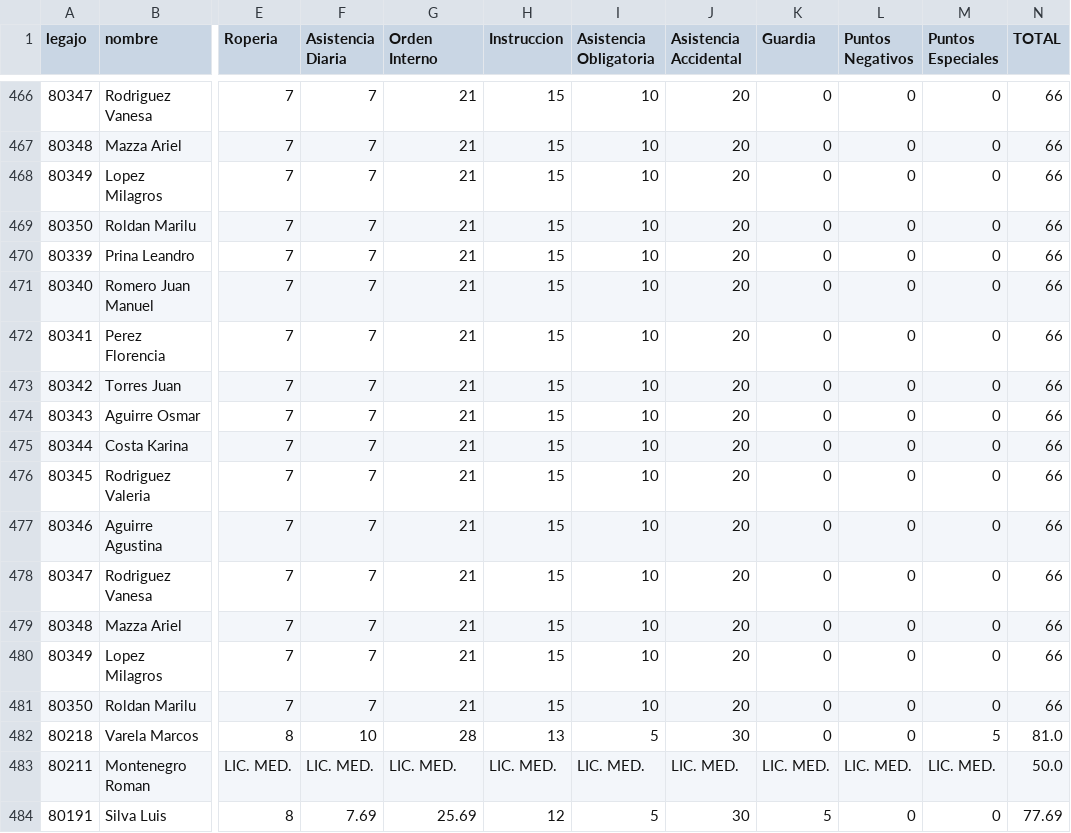
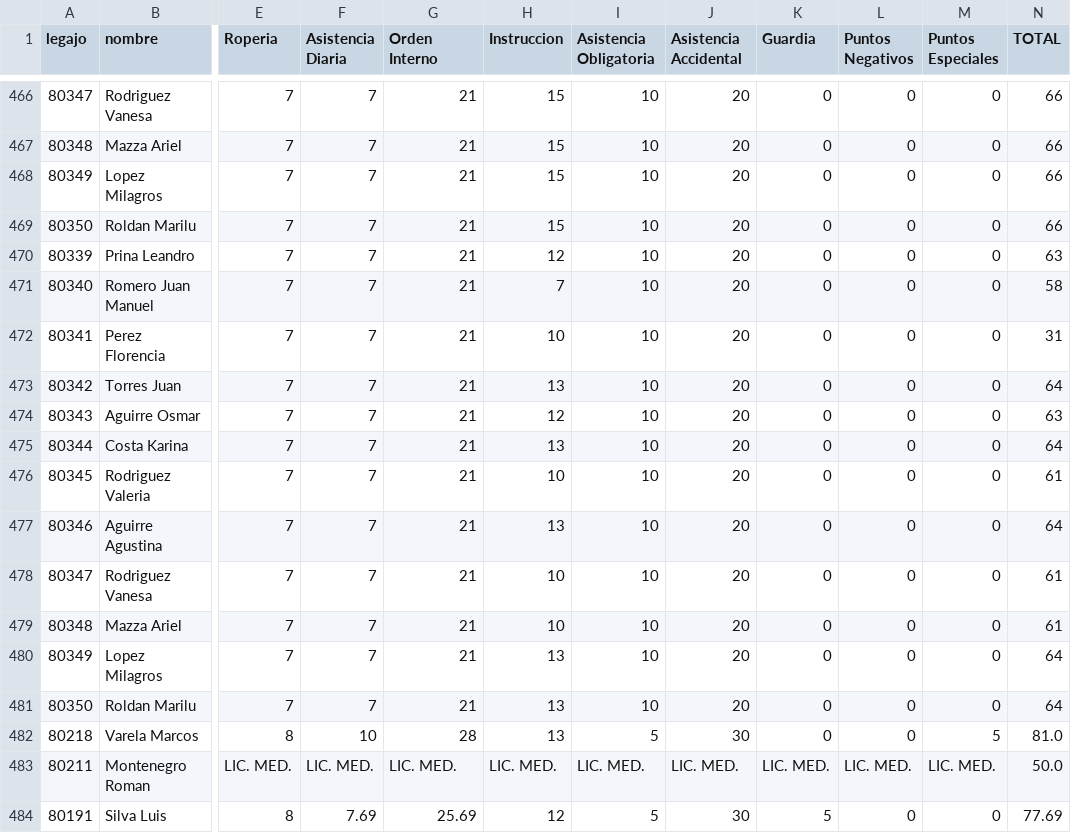
Before and after one commit to bomberosc80-app/calificaciones-app, a CSV file: calificaciones.csv, drawn as a sheet; only a part is shown, gaps mark what is left out; the diff names each change by its address in the sheet, - before the commit and + after, or states it on an @@ line.

Commit message:
Update calificaciones.csv

```diff
--- a/calificaciones.csv
+++ b/calificaciones.csv
-H470 (Instruccion): 15
+H470 (Instruccion): 12
-N470 (TOTAL): 66
+N470 (TOTAL): 63
-H471 (Instruccion): 15
+H471 (Instruccion): 7
-N471 (TOTAL): 66
+N471 (TOTAL): 58
-H472 (Instruccion): 15
+H472 (Instruccion): 10
-N472 (TOTAL): 66
+N472 (TOTAL): 31
-H473 (Instruccion): 15
+H473 (Instruccion): 13
-N473 (TOTAL): 66
+N473 (TOTAL): 64
-H474 (Instruccion): 15
+H474 (Instruccion): 12
-N474 (TOTAL): 66
+N474 (TOTAL): 63
-H475 (Instruccion): 15
+H475 (Instruccion): 13
-N475 (TOTAL): 66
+N475 (TOTAL): 64
-H476 (Instruccion): 15
+H476 (Instruccion): 10
-N476 (TOTAL): 66
+N476 (TOTAL): 61
-H477 (Instruccion): 15
+H477 (Instruccion): 13
-N477 (TOTAL): 66
+N477 (TOTAL): 64
-H478:H479 (Instruccion): 15
+H478:H479 (Instruccion): 10
-N478:N479 (TOTAL): 66
+N478:N479 (TOTAL): 61
-H480:H481 (Instruccion): 15
+H480:H481 (Instruccion): 13
-N480:N481 (TOTAL): 66
+N480:N481 (TOTAL): 64
```
